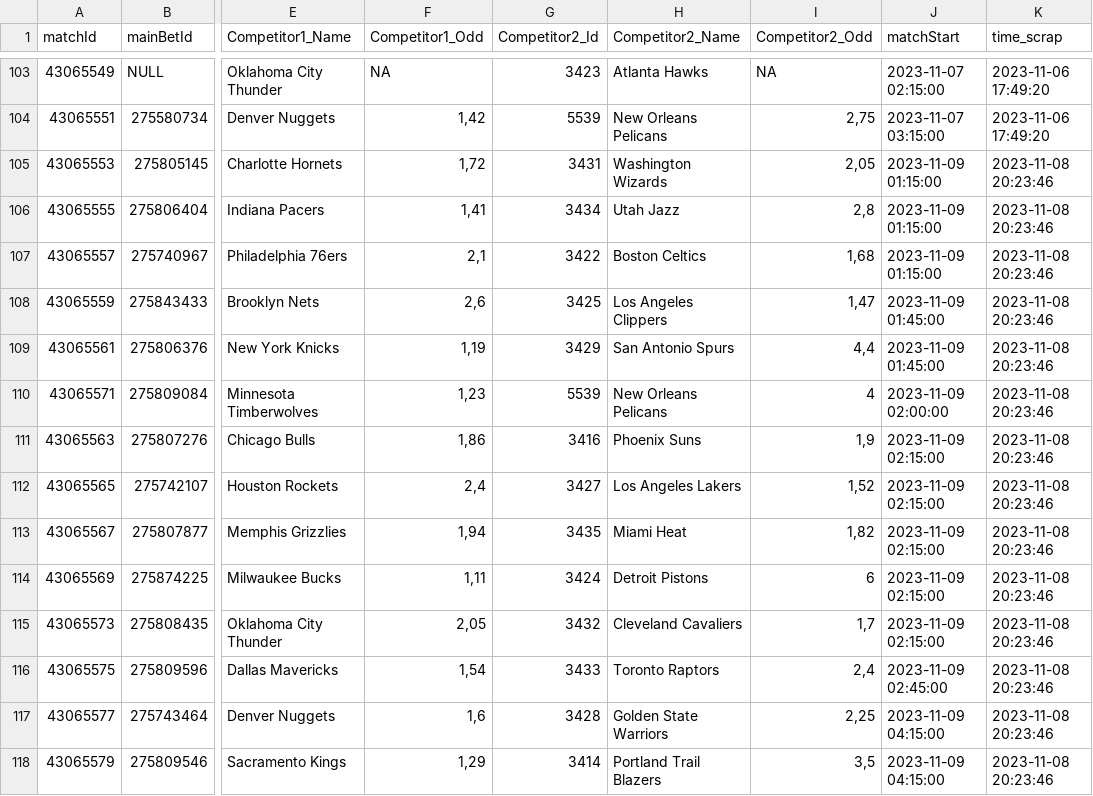
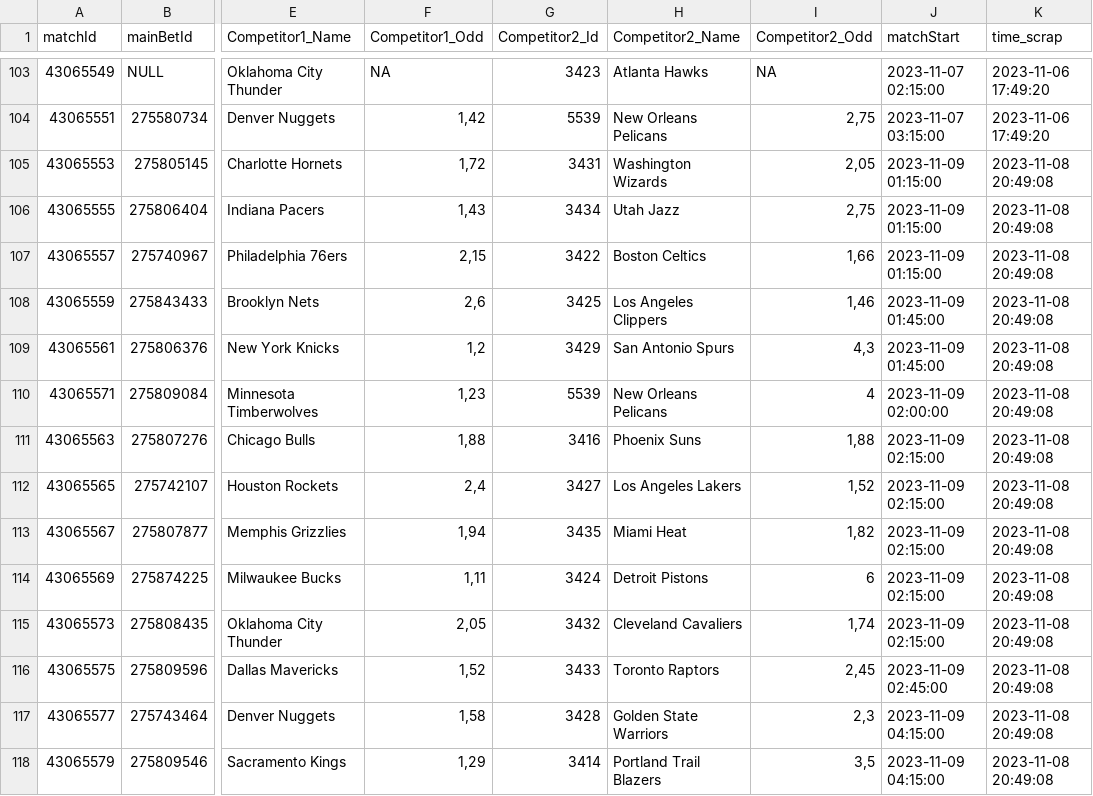
Before and after one commit to Alexis-vs/winaRaque, a CSV file: inst/extdata/nba_matchs.csv, drawn as a sheet; only a part is shown, gaps mark what is left out; the diff names each change by its address in the sheet, - before the commit and + after, or states it on an @@ line.

Commit message:
Add nba matchs in data

```diff
--- a/inst/extdata/nba_matchs.csv
+++ b/inst/extdata/nba_matchs.csv
-K105:K118 (time_scrap): 2023-11-08 20:23:46
+K105:K118 (time_scrap): 2023-11-08 20:49:08
-F106 (Competitor1_Odd): 1,41
+F106 (Competitor1_Odd): 1,43
-I106 (Competitor2_Odd): 2,8
+I106 (Competitor2_Odd): 2,75
-F107 (Competitor1_Odd): 2,1
+F107 (Competitor1_Odd): 2,15
-I107 (Competitor2_Odd): 1,68
+I107 (Competitor2_Odd): 1,66
-I108 (Competitor2_Odd): 1,47
+I108 (Competitor2_Odd): 1,46
-F109 (Competitor1_Odd): 1,19
+F109 (Competitor1_Odd): 1,2
-I109 (Competitor2_Odd): 4,4
+I109 (Competitor2_Odd): 4,3
-F111 (Competitor1_Odd): 1,86
+F111 (Competitor1_Odd): 1,88
-I111 (Competitor2_Odd): 1,9
+I111 (Competitor2_Odd): 1,88
-I115 (Competitor2_Odd): 1,7
+I115 (Competitor2_Odd): 1,74
-F116 (Competitor1_Odd): 1,54
+F116 (Competitor1_Odd): 1,52
-I116 (Competitor2_Odd): 2,4
+I116 (Competitor2_Odd): 2,45
-F117 (Competitor1_Odd): 1,6
+F117 (Competitor1_Odd): 1,58
-I117 (Competitor2_Odd): 2,25
+I117 (Competitor2_Odd): 2,3
```
Also changed, not shown: 1 other file.
